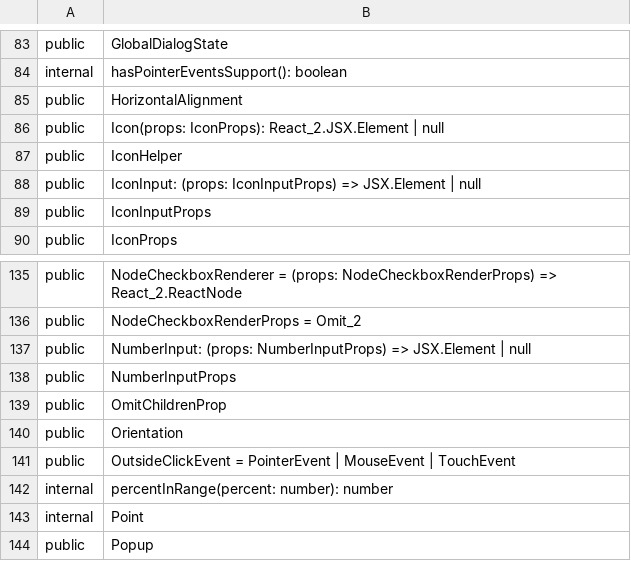
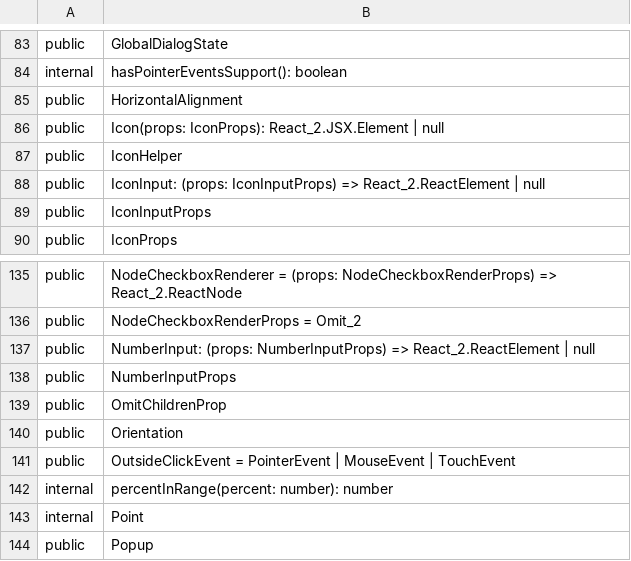
Before and after one commit to iTwin/appui, a CSV file: common/api/summary/core-react.exports.csv, drawn as a sheet; only a part is shown, gaps mark what is left out.

```diff
--- a/common/api/summary/core-react.exports.csv
+++ b/common/api/summary/core-react.exports.csv
@@ -87,3 +87,3 @@ public;Icon(props: IconProps): React_2.JSX.Element | null
 public;IconHelper
-public;IconInput: (props: IconInputProps) => JSX.Element | null
+public;IconInput: (props: IconInputProps) => React_2.ReactElement | null
 public;IconInputProps
@@ -136,3 +136,3 @@ public;NodeCheckboxRenderer = (props: NodeCheckboxRenderProps) => React_2.ReactN
 public;NodeCheckboxRenderProps = Omit_2
-public;NumberInput: (props: NumberInputProps) => JSX.Element | null
+public;NumberInput: (props: NumberInputProps) => React_2.ReactElement | null
 public;NumberInputProps
```
Also changed, not shown: common/api/summary/components-react.exports.csv, common/api/summary/imodel-components-react.exports.csv, 4 other files.
